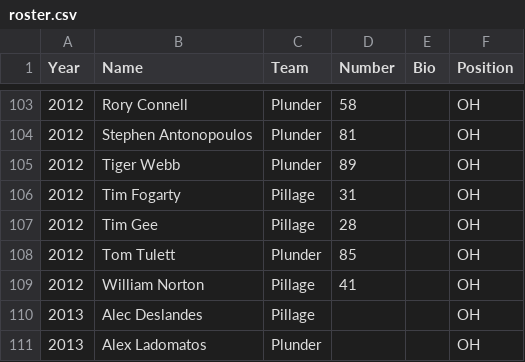
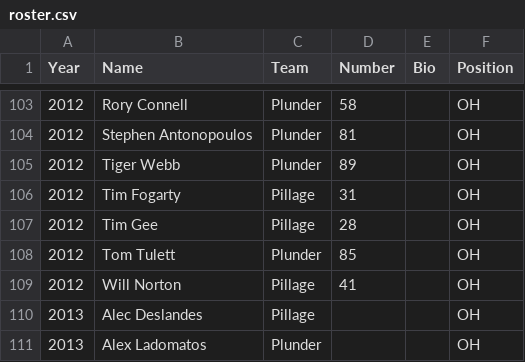
Before and after one commit to mchirlin/colony, a CSV file: data/roster.csv, drawn as a sheet; only a part is shown, gaps mark what is left out.

Commit message:
Matching names

```diff
--- a/data/roster.csv
+++ b/data/roster.csv
@@ -108,3 +108,3 @@ Year,Name,Team,Number,Bio,Position
 2012,Tom Tulett,Plunder,85,,OH
-2012,William Norton,Pillage,41,,OH
+2012,Will Norton,Pillage,41,,OH
 2013,Alec Deslandes,Pillage,,,OH
```
